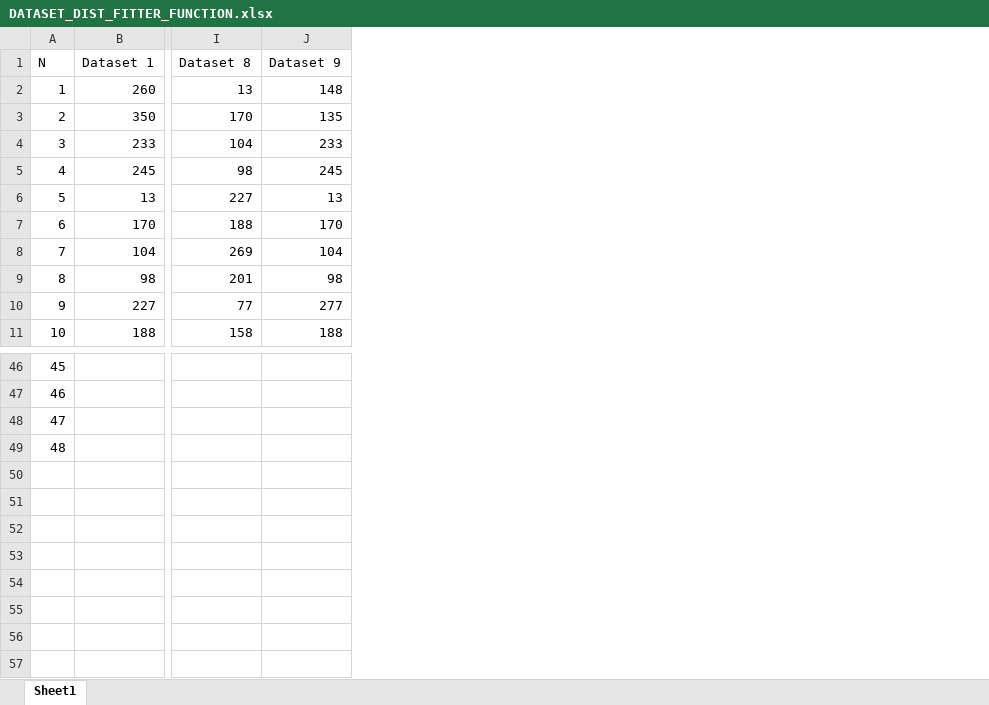
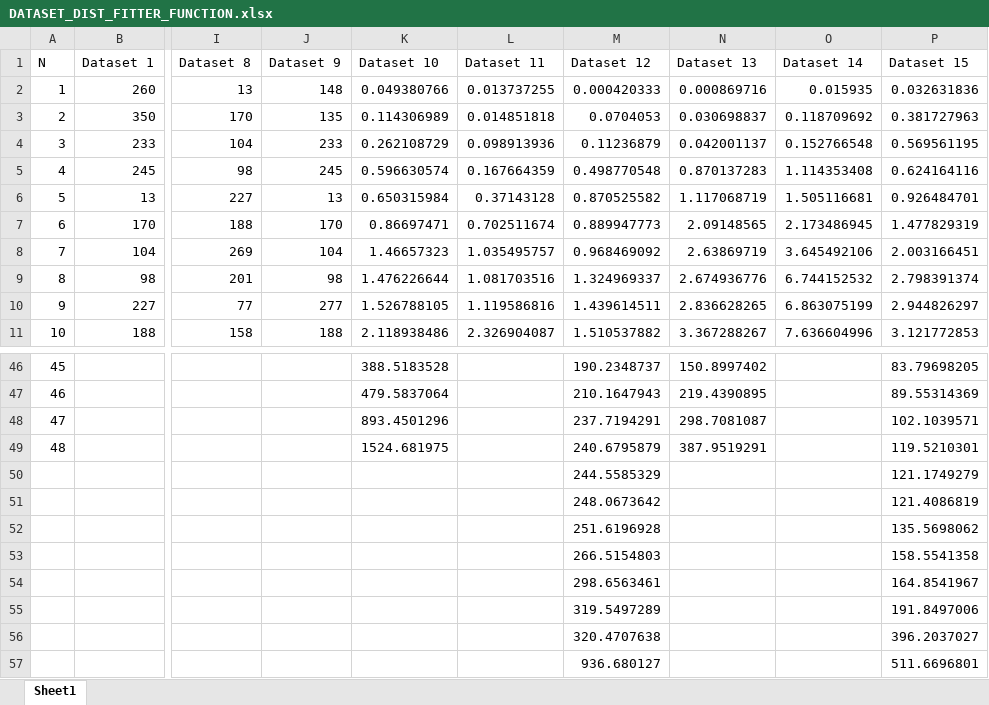
Before and after one commit to Abraham-Nispel/AN_databases_new, an Excel workbook: DATASET_DIST_FITTER_FUNCTION.xlsx, sheet Sheet1, drawn as a sheet; only a part is shown, gaps mark what is left out; values as stored, in another font and other column widths than the file's, no borders; rows hold the shown columns only; the diff names each change by its address in the sheet, - before the commit and + after, or states it on an @@ line.

Commit message:
Add files via upload

```diff
--- a/DATASET_DIST_FITTER_FUNCTION.xlsx (sheet Sheet1)
+++ b/DATASET_DIST_FITTER_FUNCTION.xlsx (sheet Sheet1)
+column K (Dataset 10), rows 2-11: 0.049380766 | 0.114306989 | 0.262108729 | 0.596630574 | 0.650315984 | 0.86697471 | 1.46657323 | 1.476226644 | 1.526788105 | 2.118938486; rows 46-49: 388.5183528 | 479.5837064 | 893.4501296 | 1524.681975
+column L (Dataset 11), rows 2-11: 0.013737255 | 0.014851818 | 0.098913936 | 0.167664359 | 0.37143128 | 0.702511674 | 1.035495757 | 1.081703516 | 1.119586816 | 2.326904087
+column M (Dataset 12), rows 2-11: 0.000420333 | 0.0704053 | 0.11236879 | 0.498770548 | 0.870525582 | 0.889947773 | 0.968469092 | 1.324969337 | 1.439614511 | 1.510537882; rows 46-49: 190.2348737 | 210.1647943 | 237.7194291 | 240.6795879
+column N (Dataset 13), rows 2-11: 0.000869716 | 0.030698837 | 0.042001137 | 0.870137283 | 1.117068719 | 2.09148565 | 2.63869719 | 2.674936776 | 2.836628265 | 3.367288267; rows 46-49: 150.8997402 | 219.4390895 | 298.7081087 | 387.9519291
+column O (Dataset 14), rows 2-11: 0.015935 | 0.118709692 | 0.152766548 | 1.114353408 | 1.505116681 | 2.173486945 | 3.645492106 | 6.744152532 | 6.863075199 | 7.636604996
+column P (Dataset 15), rows 2-11: 0.032631836 | 0.381727963 | 0.569561195 | 0.624164116 | 0.926484701 | 1.477829319 | 2.003166451 | 2.798391374 | 2.944826297 | 3.121772853; rows 46-49: 83.79698205 | 89.55314369 | 102.1039571 | 119.5210301
+row 50:  |  |  |  |  |  | 244.5585329 |  |  | 121.1749279
+row 51:  |  |  |  |  |  | 248.0673642 |  |  | 121.4086819
+row 52:  |  |  |  |  |  | 251.6196928 |  |  | 135.5698062
+row 53:  |  |  |  |  |  | 266.5154803 |  |  | 158.5541358
+row 54:  |  |  |  |  |  | 298.6563461 |  |  | 164.8541967
+row 55:  |  |  |  |  |  | 319.5497289 |  |  | 191.8497006
+row 56:  |  |  |  |  |  | 320.4707638 |  |  | 396.2037027
+row 57:  |  |  |  |  |  | 936.680127 |  |  | 511.6696801
```
